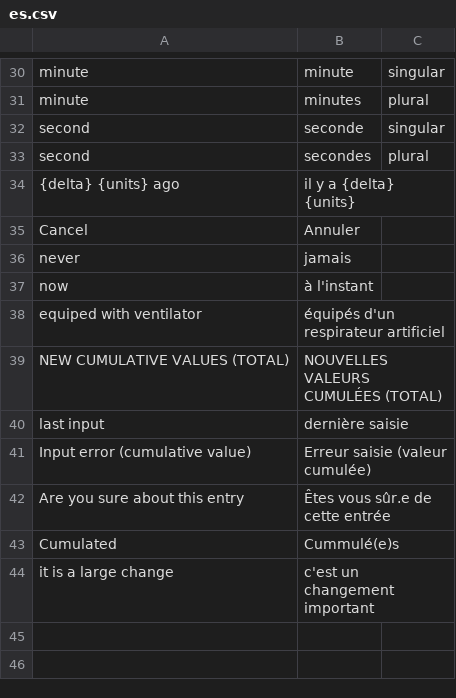
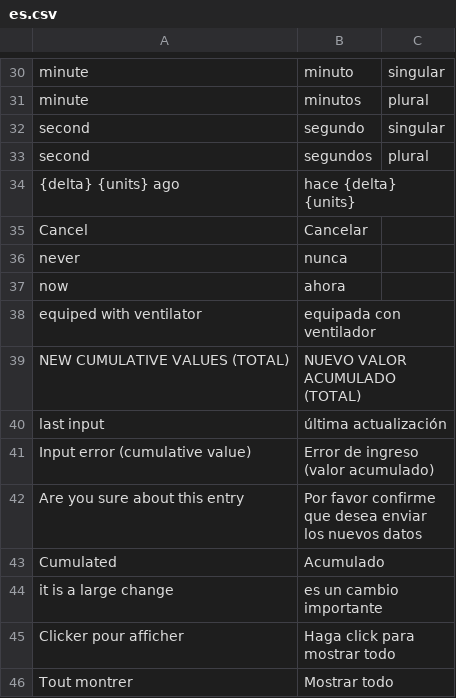
Before and after one commit to icubam/icubam, a CSV file: icubam/www/translations/es.csv, drawn as a sheet; only a part is shown, gaps mark what is left out; the diff covers the shown part only.

```diff
--- a/icubam/www/translations/es.csv
+++ b/icubam/www/translations/es.csv
@@ -30,15 +30,17 @@
-"minute","minute","singular"
-"minute","minutes","plural"
-"second","seconde","singular"
-"second","secondes","plural"
-"{delta} {units} ago","il y a {delta} {units}"
-"Cancel","Annuler"
-"never","jamais"
-"now","à l'instant"
-"equiped with ventilator","équipés d'un respirateur artificiel"
-"NEW CUMULATIVE VALUES (TOTAL)","NOUVELLES VALEURS CUMULÉES (TOTAL)"
-"last input","dernière saisie"
-"Input error (cumulative value)","Erreur saisie (valeur cumulée)"
-"Are you sure about this entry","Êtes vous sûr.e de cette entrée"
-"Cumulated","Cummulé(e)s"
-"it is a large change","c'est un changement important"
+"minute","minuto","singular"
+"minute","minutos","plural"
+"second","segundo","singular"
+"second","segundos","plural"
+"{delta} {units} ago","hace {delta} {units}"
+"Cancel","Cancelar"
+"never","nunca"
+"now","ahora"
+"equiped with ventilator","equipada con ventilador"
+"NEW CUMULATIVE VALUES (TOTAL)","NUEVO VALOR ACUMULADO (TOTAL)"
+"last input","última actualización"
+"Input error (cumulative value)","Error de ingreso (valor acumulado)"
+"Are you sure about this entry","Por favor confirme que desea enviar los nuevos datos"
+"Cumulated","Acumulado"
+"it is a large change","es un cambio importante"
+"Clicker pour afficher","Haga click para mostrar todo"
+"Tout montrer","Mostrar todo"
```
Also changed, not shown: 28 edited cells elsewhere in this file, 2 other files.
